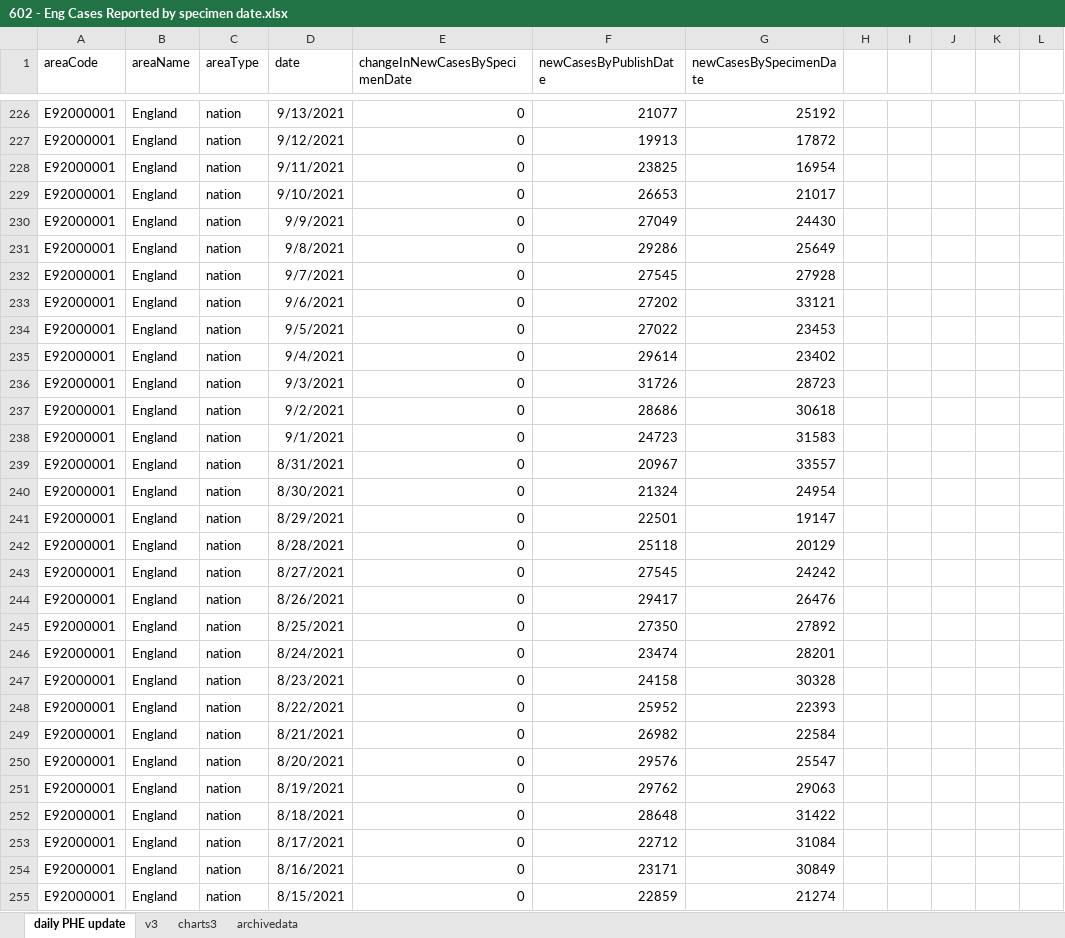
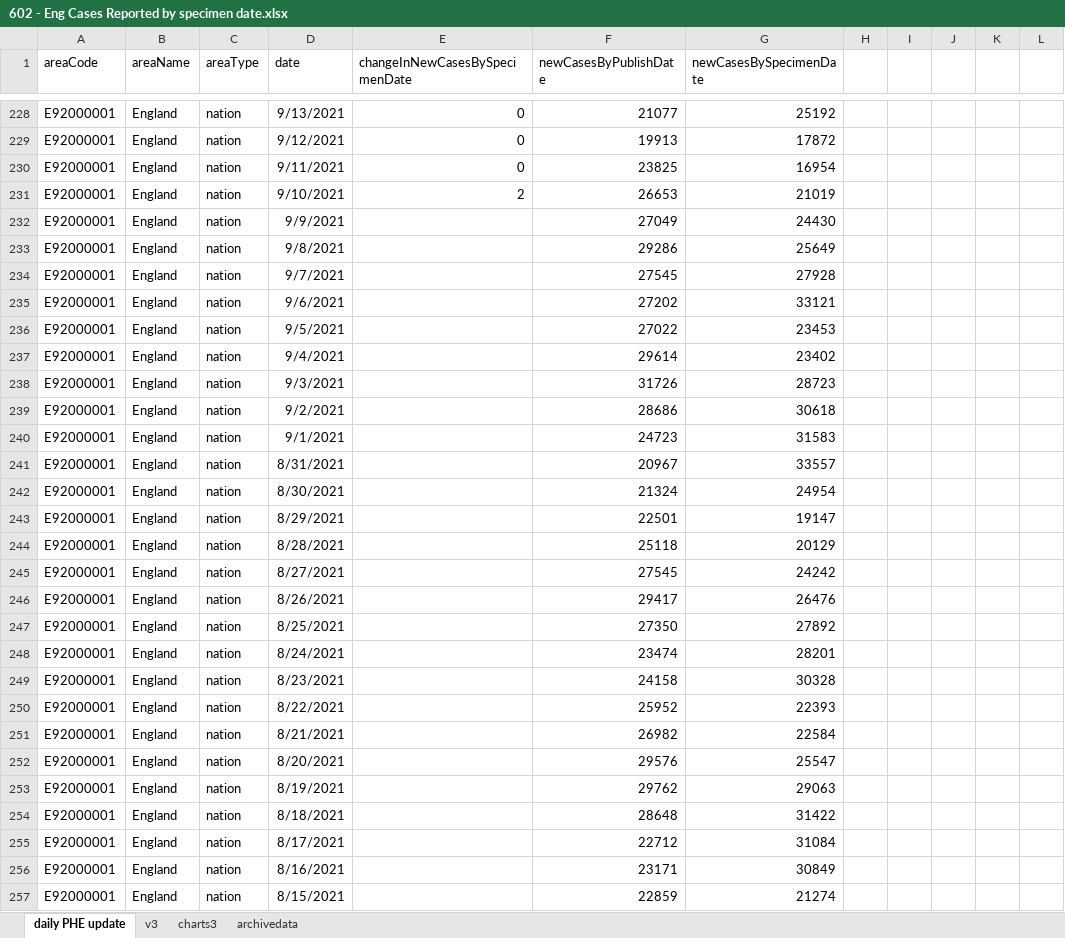
Before and after one commit to chrisdrakeuk/Cases_Reported_by_specimen_date, an Excel workbook: 602 - Eng Cases Reported by specimen date.xlsx, sheet daily PHE update, drawn as a sheet; only a part is shown, gaps mark what is left out; values as stored, in another font and other column widths than the file's, no borders; table styles not drawn; addresses are those after the commit; the diff covers the shown part only; the diff names each change by its address in the sheet, - before the commit and + after, or states it on an @@ line.

Commit message:
Update 602 - Eng Cases Reported by specimen date.xlsx

```diff
--- a/602 - Eng Cases Reported by specimen date.xlsx (sheet daily PHE update)
+++ b/602 - Eng Cases Reported by specimen date.xlsx (sheet daily PHE update)
-E231 (changeInNewCasesBySpecimenDate): 0
+E231 (changeInNewCasesBySpecimenDate): 2
-G231 (newCasesBySpecimenDate): 21017
+G231 (newCasesBySpecimenDate): 21019
-E232:E257 (changeInNewCasesBySpecimenDate): 0
+E232:E257 (changeInNewCasesBySpecimenDate): (empty)
```
Also changed, not shown: 2 added rows and 604 edited cells elsewhere in this sheet, sheet charts3, sheet archivedata, sheet v3, charts or pictures.
